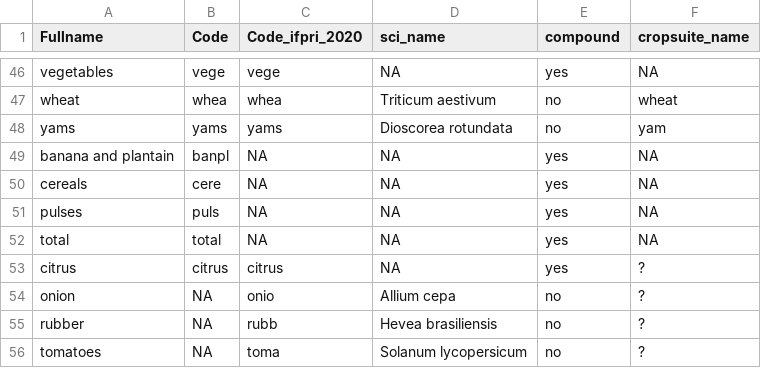
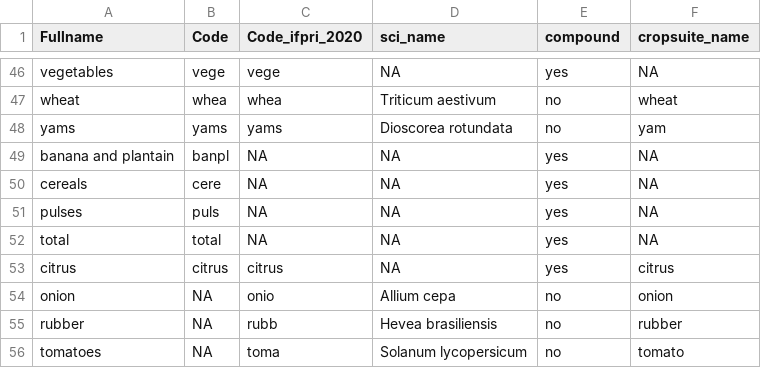
Before and after one commit to AdaptationAtlas/hazards_prototype, a CSV file: metadata/SpamCodes.csv, drawn as a sheet; only a part is shown, gaps mark what is left out.

Commit message:
Update SpamCodes.csv
Added missing names from cropsuite

```diff
--- a/metadata/SpamCodes.csv
+++ b/metadata/SpamCodes.csv
@@ -52,5 +52,5 @@ pulses,puls,NA,NA,yes,NA
 total,total,NA,NA,yes,NA
-citrus,citrus,citrus,NA,yes,?
-onion,NA,onio,Allium cepa,no,?
-rubber,NA,rubb,Hevea brasiliensis,no,?
-tomatoes,NA,toma,Solanum lycopersicum,no,?
+citrus,citrus,citrus,NA,yes,citrus
+onion,NA,onio,Allium cepa,no,onion
+rubber,NA,rubb,Hevea brasiliensis,no,rubber
+tomatoes,NA,toma,Solanum lycopersicum,no,tomato
```
